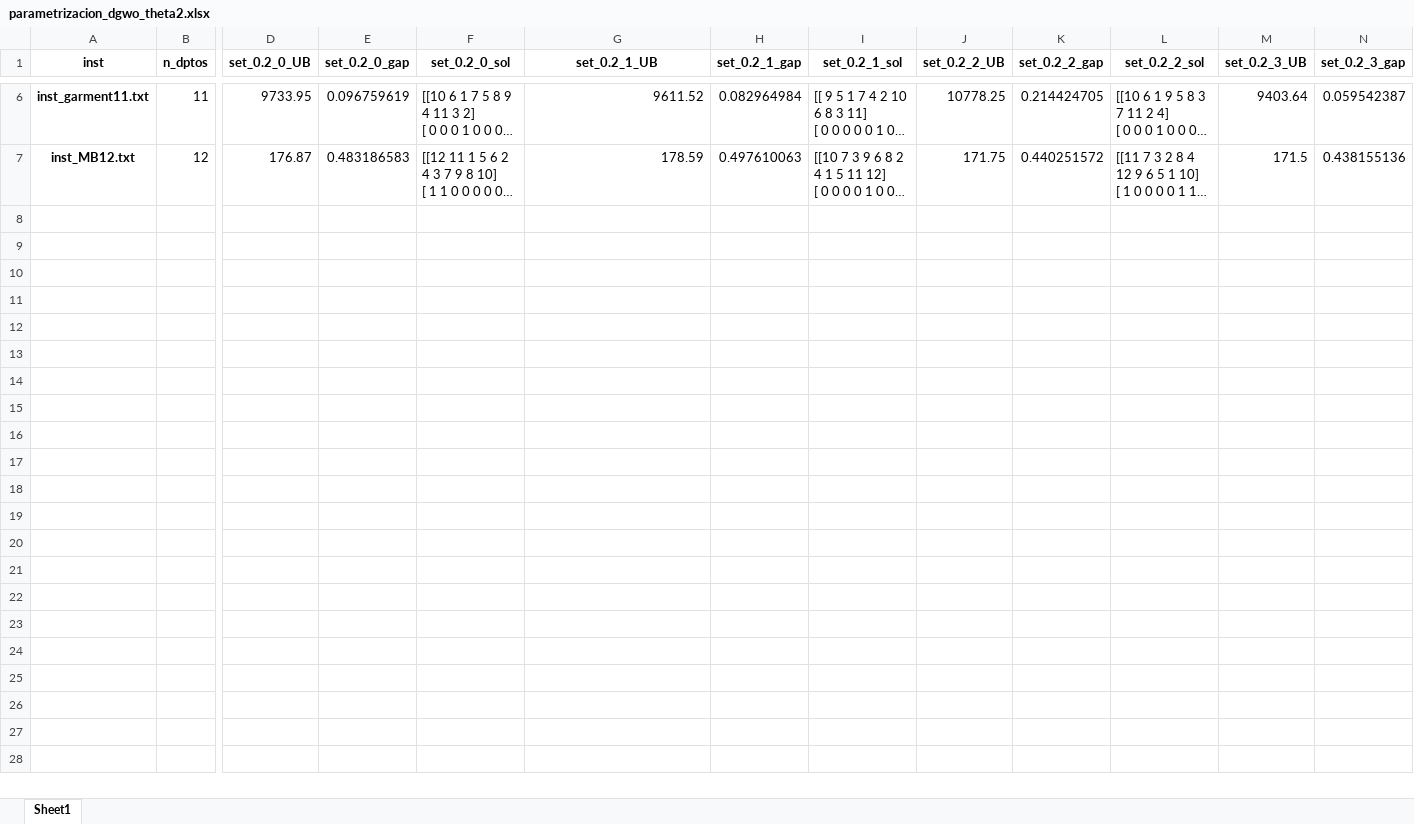
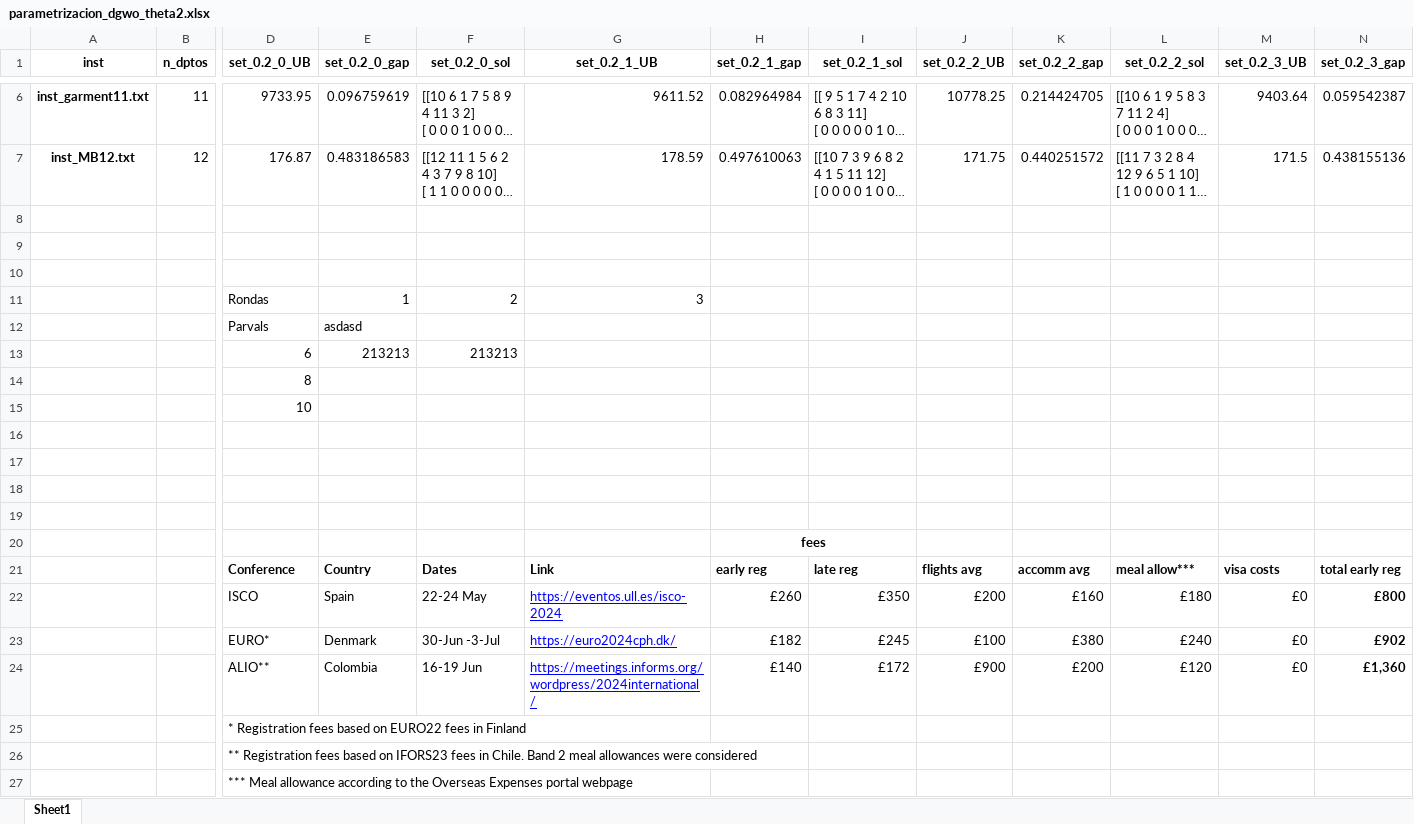
Before and after one commit to scaceresg/proj-uaflp-metaheuristics, an Excel workbook: uaflp-instances/parametrizacion_dgwo_theta2.xlsx, sheet Sheet1, drawn as a sheet; only a part is shown, gaps mark what is left out; long unchanged cells end in …; values as stored, in another font and other column widths than the file's, no borders; rows hold the shown columns only; the diff names each change by its address in the sheet, - before the commit and + after, or states it on an @@ line.

```diff
--- a/uaflp-instances/parametrizacion_dgwo_theta2.xlsx (sheet Sheet1)
+++ b/uaflp-instances/parametrizacion_dgwo_theta2.xlsx (sheet Sheet1)
+row 8: (empty)
+row 9: (empty)
+row 10: (empty)
+row 11:  |  | Rondas | 1 | 2 | 3
+row 12:  |  | Parvals | asdasd
+row 13:  |  | 6 | 213213 | 213213
+row 14:  |  | 8
+row 15:  |  | 10
+row 16: (empty)
+row 17: (empty)
+row 18: (empty)
+row 19: (empty)
+row 20:  |  |  |  |  |  | fees
+row 21:  |  | Conference | Country | Dates | Link | early reg | late reg | flights avg | accomm avg | meal allow*** | visa costs | total early reg
+row 22:  |  | ISCO | Spain | 22-24 May | https://eventos.ull.es/isco-2024 | £260 | £350 | £200 | £160 | £180 | £0 | £800
+row 23:  |  | EURO* | Denmark | 30-Jun -3-Jul | https://euro2024cph.dk/ | £182 | £245 | £100 | £380 | £240 | £0 | £902
+row 24:  |  | ALIO** | Colombia | 16-19 Jun | https://meetings.informs.org/wordpress/2024international/ | £140 | £172 | £900 | £200 | £120 | £0 | £1,360
+row 25:  |  | * Registration fees based on EURO22 fees in Finland
+row 26:  |  | ** Registration fees based on IFORS23 fees in Chile. Band 2 meal allowances were considered
+row 27:  |  | *** Meal allowance according to the Overseas Expenses portal webpage
```
Also changed, not shown: 10 other files.
